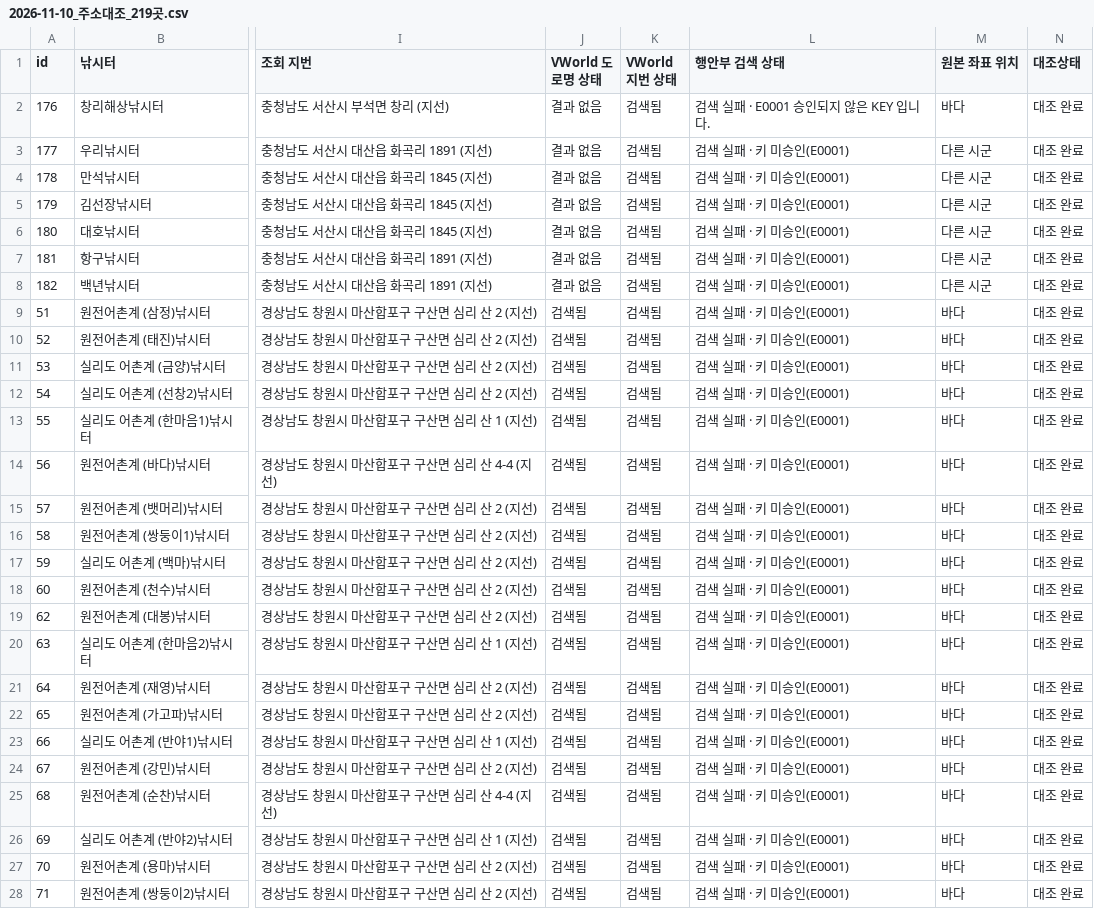
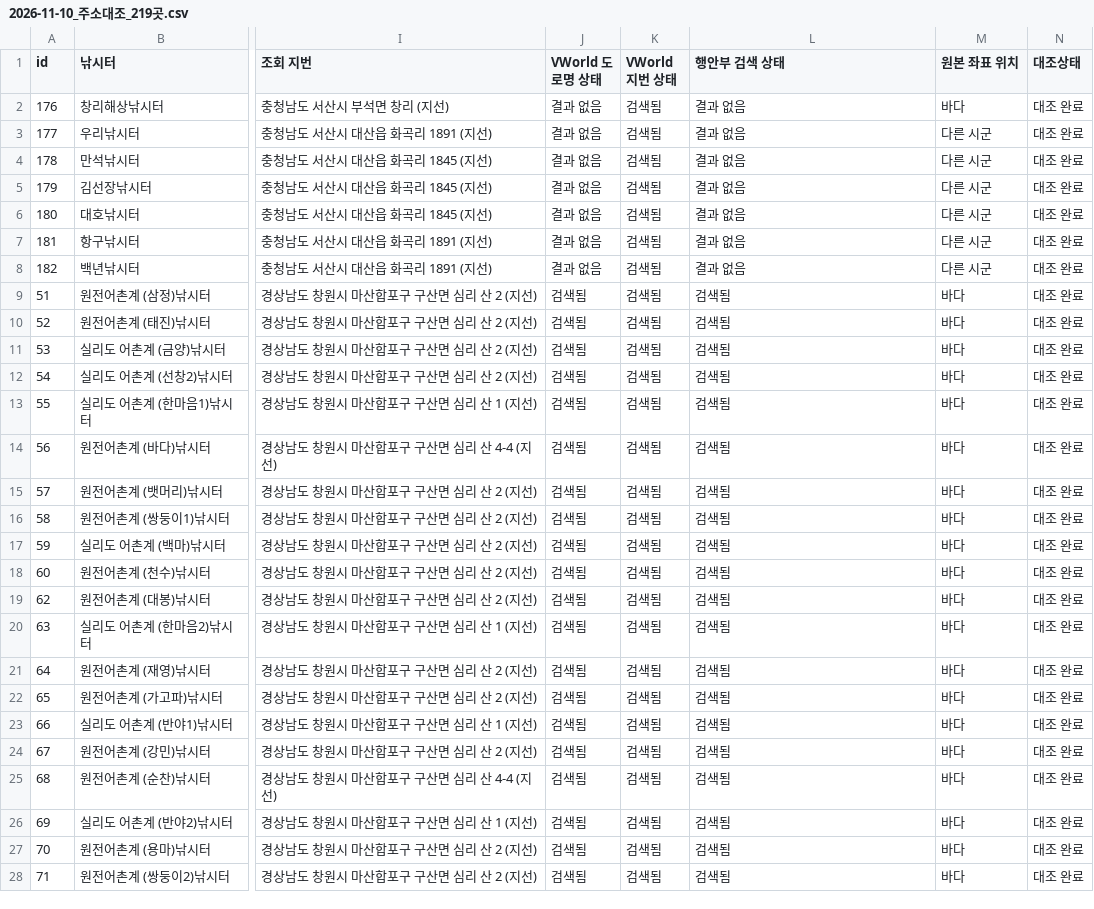
Before and after one commit to seominji58/BiteForecast_docs, a CSV file: 03_데이터/2026-11-10_주소대조_219곳.csv, drawn as a sheet; only a part is shown, gaps mark what is left out; the diff covers the shown part only; the diff names each change by its address in the sheet, - before the commit and + after, or states it on an @@ line.

```diff
--- a/03_데이터/2026-11-10_주소대조_219곳.csv
+++ b/03_데이터/2026-11-10_주소대조_219곳.csv
-L2 (행안부 검색 상태): 검색 실패 · E0001 승인되지 않은 KEY 입니다.
+L2 (행안부 검색 상태): 결과 없음
-L3:L8 (행안부 검색 상태): 검색 실패 · 키 미승인(E0001)
+L3:L8 (행안부 검색 상태): 결과 없음
-L9:L28 (행안부 검색 상태): 검색 실패 · 키 미승인(E0001)
+L9:L28 (행안부 검색 상태): 검색됨
```
Also changed, not shown: 135 edited cells elsewhere in this file, 1 other file.
